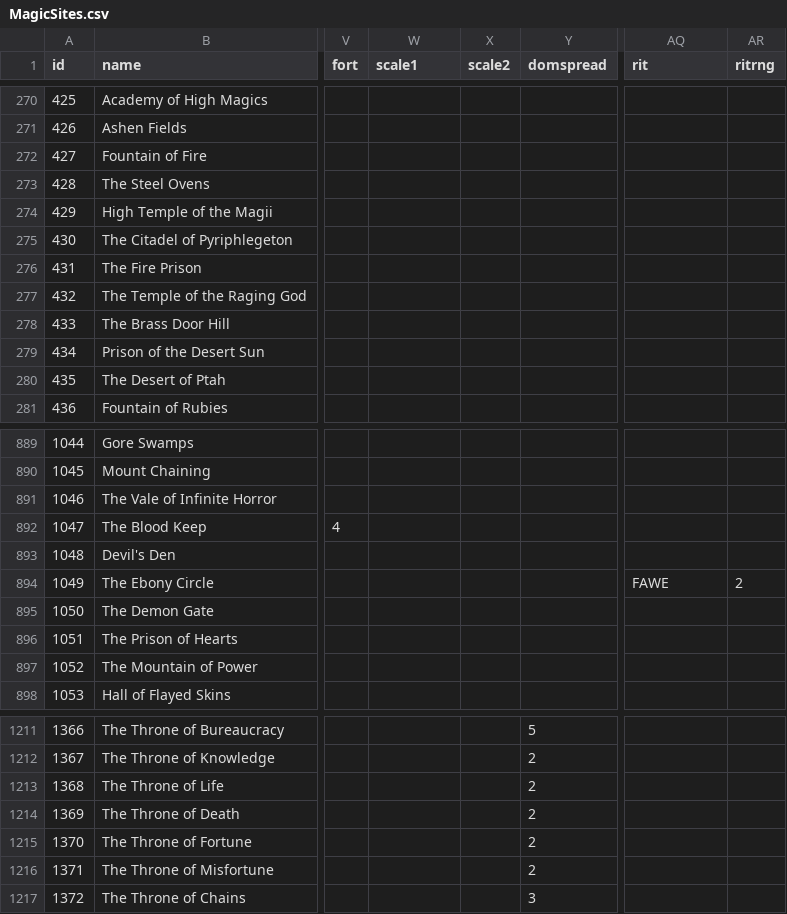
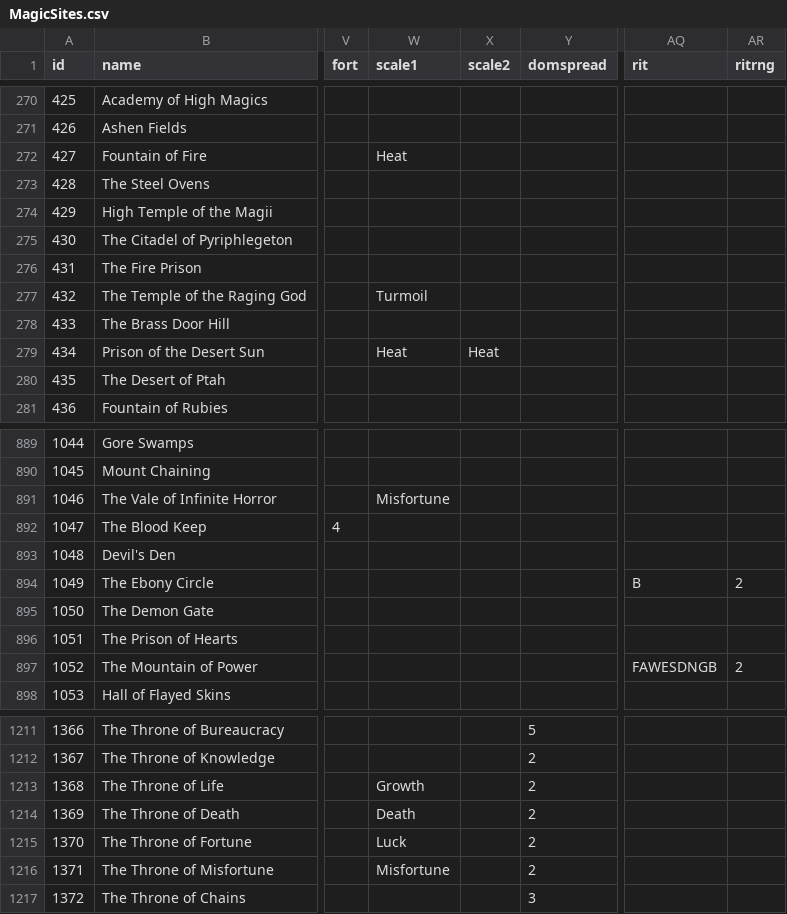
Before and after one commit to larzm42/dom6inspector, a CSV file: gamedata/MagicSites.csv, drawn as a sheet; only a part is shown, gaps mark what is left out; the diff covers the shown part only; the diff names each change by its address in the sheet, - before the commit and + after, or states it on an @@ line.

```diff
--- a/gamedata/MagicSites.csv
+++ b/gamedata/MagicSites.csv
-W272 (scale1): (empty)
+W272 (scale1): Heat
-W277 (scale1): (empty)
+W277 (scale1): Turmoil
-W279 (scale1): (empty)
+W279 (scale1): Heat
-X279 (scale2): (empty)
+X279 (scale2): Heat
-W891 (scale1): (empty)
+W891 (scale1): Misfortune
-AQ894 (rit): FAWE
+AQ894 (rit): B
-AQ897 (rit): (empty)
+AQ897 (rit): FAWESDNGB
-AR897 (ritrng): (empty)
+AR897 (ritrng): 2
-W1213 (scale1): (empty)
+W1213 (scale1): Growth
-W1214 (scale1): (empty)
+W1214 (scale1): Death
-W1215 (scale1): (empty)
+W1215 (scale1): Luck
-W1216 (scale1): (empty)
+W1216 (scale1): Misfortune
```
Also changed, not shown: 103 edited cells elsewhere in this file, 1 other file.
